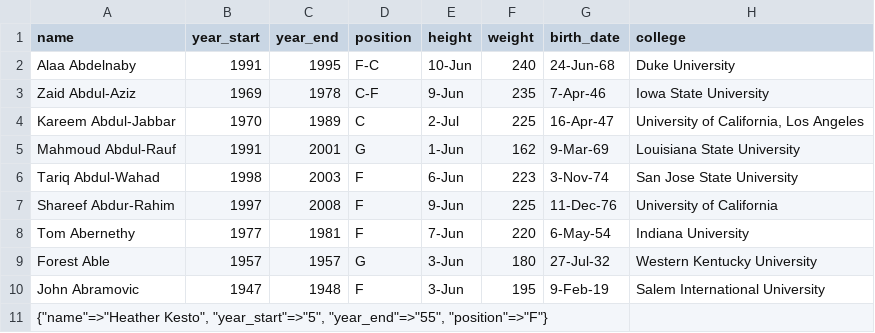
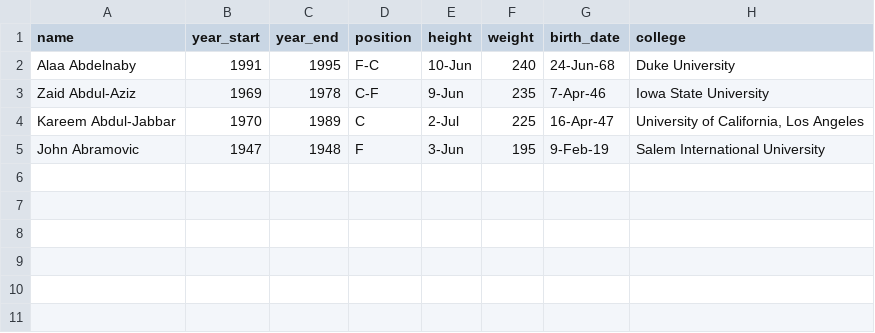
Before and after one commit to Pbotsaris/my_sqlite, a CSV file: src/data/nba_player_data_light.csv, drawn as a sheet.

```diff
--- a/src/data/nba_player_data_light.csv
+++ b/src/data/nba_player_data_light.csv
@@ -4,8 +4,2 @@ Zaid Abdul-Aziz,1969,1978,C-F,9-Jun,235,7-Apr-46,Iowa State University
 Kareem Abdul-Jabbar,1970,1989,C,2-Jul,225,16-Apr-47,"University of California, Los Angeles"
-Mahmoud Abdul-Rauf,1991,2001,G,1-Jun,162,9-Mar-69,Louisiana State University
-Tariq Abdul-Wahad,1998,2003,F,6-Jun,223,3-Nov-74,San Jose State University
-Shareef Abdur-Rahim,1997,2008,F,9-Jun,225,11-Dec-76,University of California
-Tom Abernethy,1977,1981,F,7-Jun,220,6-May-54,Indiana University
-Forest Able,1957,1957,G,3-Jun,180,27-Jul-32,Western Kentucky University
 John Abramovic,1947,1948,F,3-Jun,195,9-Feb-19,Salem International University
-"{""name""=>""Heather Kesto"", ""year_start""=>""5"", ""year_end""=>""55"", ""position""=>""F""}"
```
Also changed, not shown: 1 other file.
